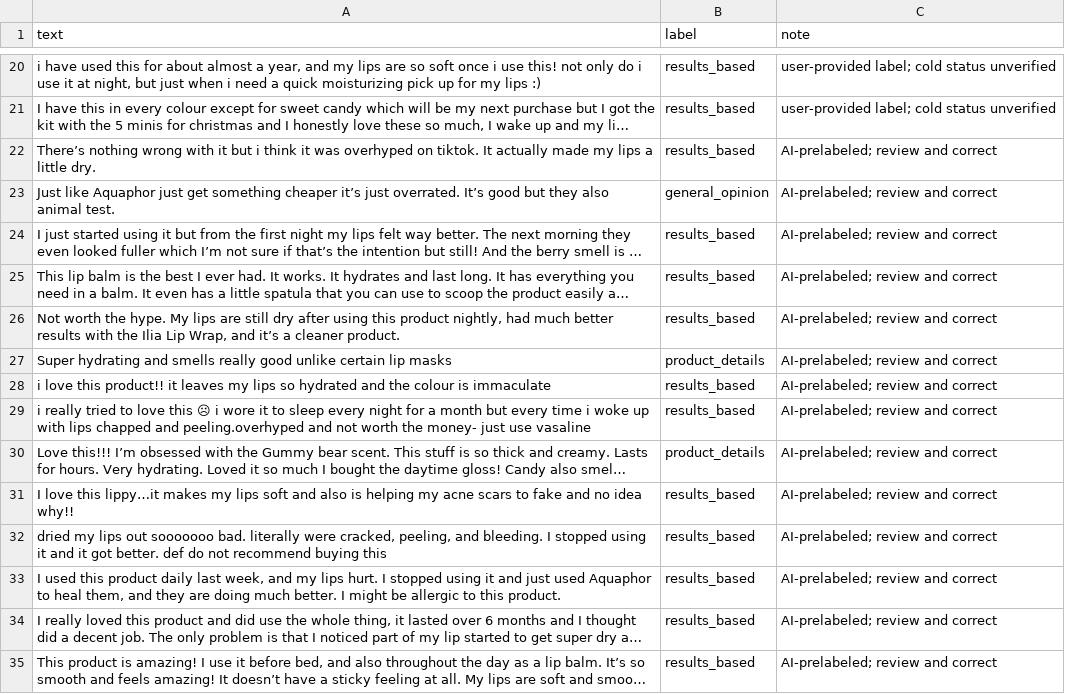
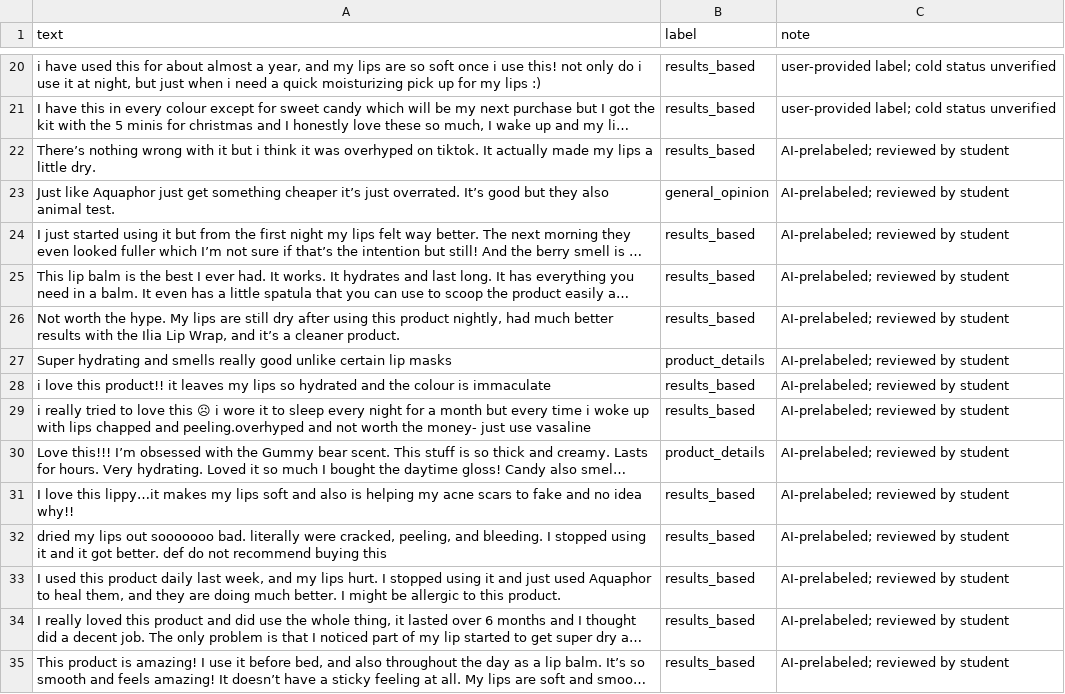
Before and after one commit to Oreo236/ai201-project3-takemeter-starter-v2026, a CSV file: labels.csv, drawn as a sheet; only a part is shown, gaps mark what is left out; long unchanged cells end in …; the diff covers the shown part only; the diff names each change by its address in the sheet, - before the commit and + after, or states it on an @@ line.

```diff
--- a/labels.csv
+++ b/labels.csv
-C22:C35 (note): AI-prelabeled; review and correct
+C22:C35 (note): AI-prelabeled; reviewed by student
```
Also changed, not shown: 166 edited cells elsewhere in this file, 2 other files.
